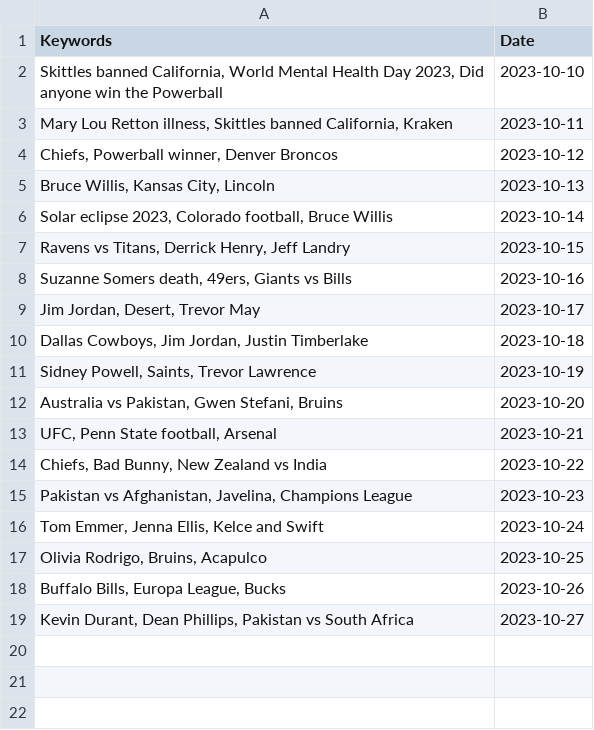
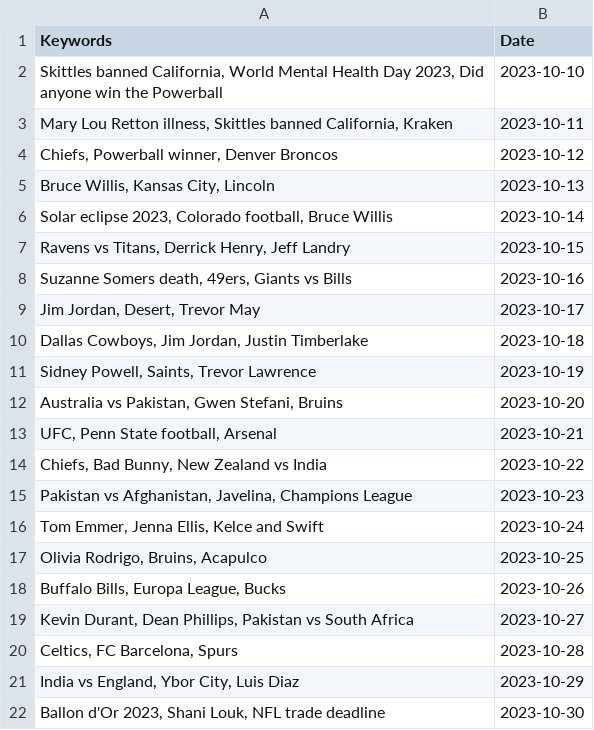
Before and after one commit to vincentpier/Pic-a-day, a CSV file: pastprompts.csv, drawn as a sheet.

```diff
--- a/pastprompts.csv
+++ b/pastprompts.csv
@@ -19 +19,4 @@ Keywords,Date
 "Kevin Durant, Dean Phillips, Pakistan vs South Africa",2023-10-27
+"Celtics, FC Barcelona, Spurs",2023-10-28
+"India vs England, Ybor City, Luis Diaz",2023-10-29
+"Ballon d'Or 2023, Shani Louk, NFL trade deadline",2023-10-30
```
Also changed, not shown: 8 other files.
